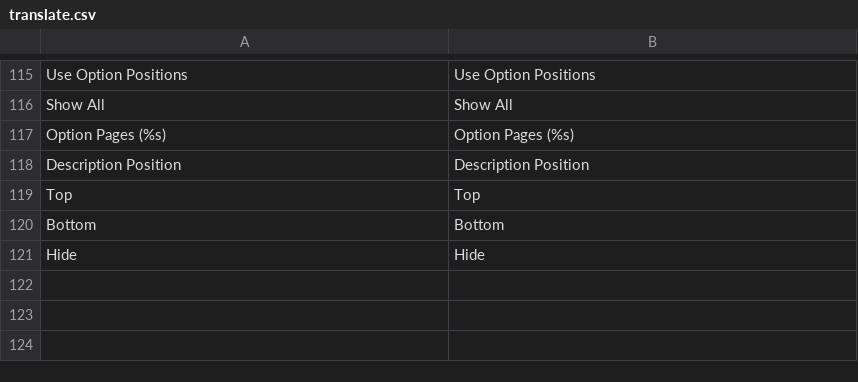
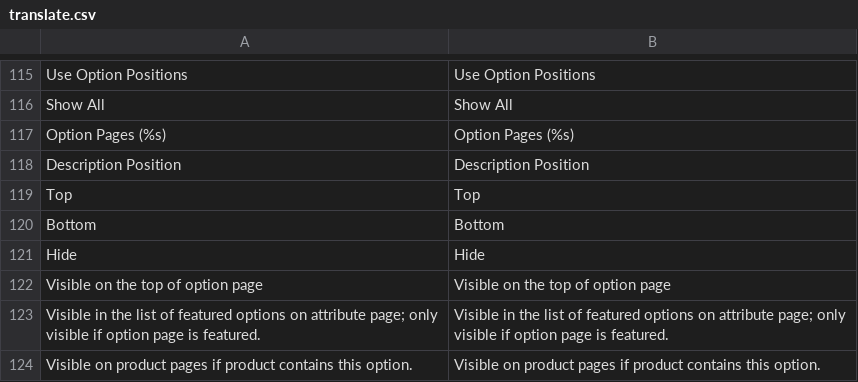
Before and after one commit to osmianski/manadev-magento, a CSV file: extensions/Mana/AttributePage/translate.csv, drawn as a sheet; only a part is shown, gaps mark what is left out; the diff names each change by its address in the sheet, - before the commit and + after, or states it on an @@ line.

```diff
--- a/extensions/Mana/AttributePage/translate.csv
+++ b/extensions/Mana/AttributePage/translate.csv
+row 122: Visible on the top of option page | Visible on the top of option page
+row 123: Visible in the list of featured options on attribute page; only visible if option page is featured. | Visible in the list of featured options on attribute page; only visible if option page is featured.
+row 124: Visible on product pages if product contains this option. | Visible on product pages if product contains this option.
```
Also changed, not shown: 10 other files.
